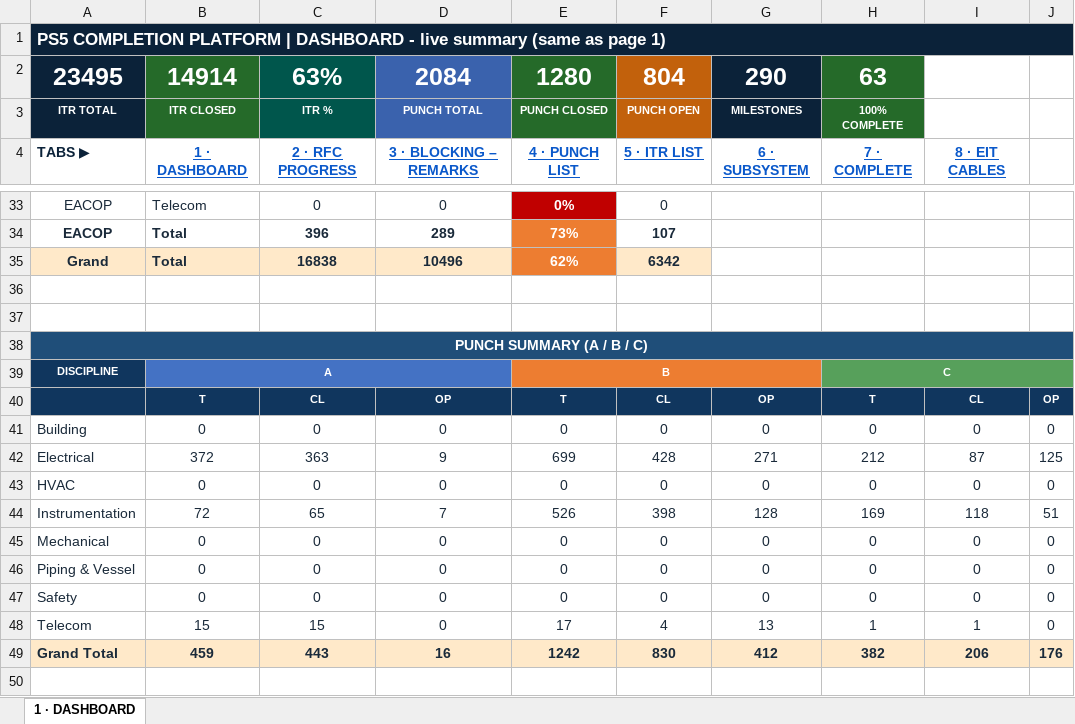
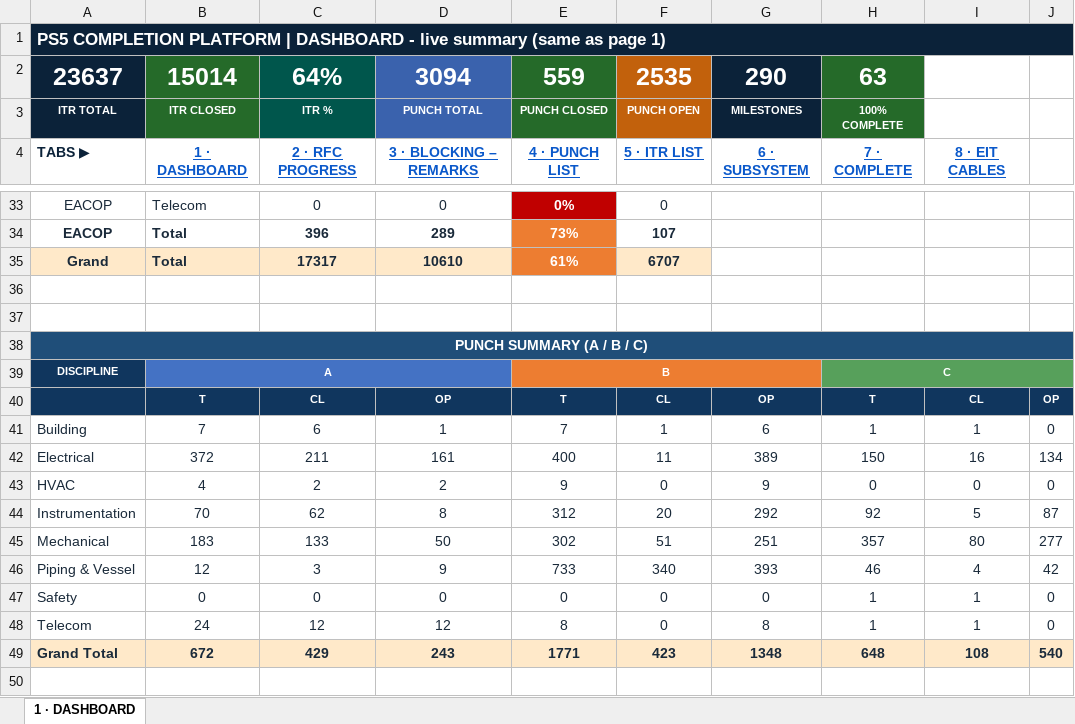
Before and after one commit to Mohamedgawad1/PS5-COMPLETION-PLATFORM, an Excel workbook: EXCEL/1 - DASHBOARD.xlsx, sheet 1 · DASHBOARD, drawn as a sheet; only a part is shown, gaps mark what is left out; values as stored, in another font and other column widths than the file's, no borders; removed rows and columns are numbered as before the commit, all else as after; the diff covers the shown part only; the diff names each change by its address in the sheet, - before the commit and + after, or states it on an @@ line.

```diff
--- a/EXCEL/1 - DASHBOARD.xlsx (sheet 1 · DASHBOARD)
+++ b/EXCEL/1 - DASHBOARD.xlsx (sheet 1 · DASHBOARD)
-row 2: 23495 | 14914 | 63% | 2084 | 1280 | 804 | 290 | 63
+row 2: 23637 | 15014 | 64% | 3094 | 559 | 2535 | 290 | 63
-C35: 16838
+C35: 17317
-D35: 10496
+D35: 10610
-E35: 62%
+E35: 61%
-F35: 6342
+F35: 6707
-row 41: Building | 0 | 0 | 0 | 0 | 0 | 0 | 0 | 0 | 0
-row 42: Electrical | 372 | 363 | 9 | 699 | 428 | 271 | 212 | 87 | 125
+row 41: Building | 7 | 6 | 1 | 7 | 1 | 6 | 1 | 1 | 0
+row 42: Electrical | 372 | 211 | 161 | 400 | 11 | 389 | 150 | 16 | 134
-B43: 0
+B43: 4
-C43: 0
+C43: 2
-D43: 0
+D43: 2
-E43: 0
+E43: 9
-G43: 0
+G43: 9
-row 44: Instrumentation | 72 | 65 | 7 | 526 | 398 | 128 | 169 | 118 | 51
-row 45: Mechanical | 0 | 0 | 0 | 0 | 0 | 0 | 0 | 0 | 0
-row 46: Piping & Vessel | 0 | 0 | 0 | 0 | 0 | 0 | 0 | 0 | 0
+row 44: Instrumentation | 70 | 62 | 8 | 312 | 20 | 292 | 92 | 5 | 87
+row 45: Mechanical | 183 | 133 | 50 | 302 | 51 | 251 | 357 | 80 | 277
+row 46: Piping & Vessel | 12 | 3 | 9 | 733 | 340 | 393 | 46 | 4 | 42
-H47: 0
+H47: 1
-I47: 0
+I47: 1
-B48: 15
+B48: 24
-C48: 15
+C48: 12
-D48: 0
+D48: 12
-E48: 17
+E48: 8
-F48: 4
+F48: 0
-G48: 13
+G48: 8
-row 49: Grand Total | 459 | 443 | 16 | 1242 | 830 | 412 | 382 | 206 | 176
+row 49: Grand Total | 672 | 429 | 243 | 1771 | 423 | 1348 | 648 | 108 | 540
```
Also changed, not shown: 29 edited cells and cell formats elsewhere in this sheet, EXCEL/2 - RFC PROGRESS.xlsx, EXCEL/3 - BLOCKING-REMARKS.xlsx, 9 other files.
